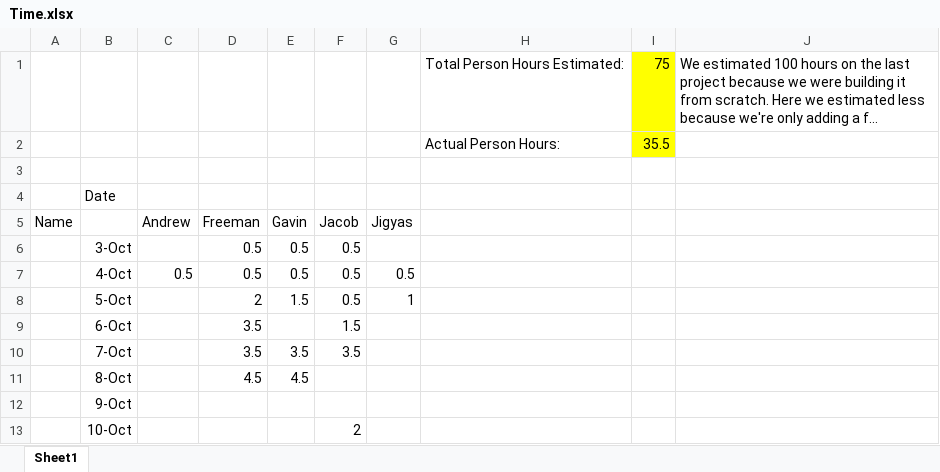
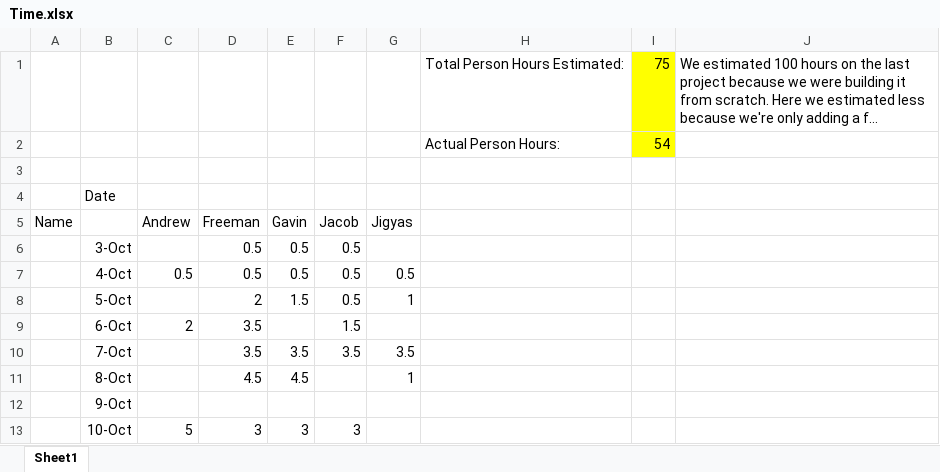
Before and after one commit to FreemanSpray/EECS-448_Project-2_G11, an Excel workbook: Documentation/Time.xlsx, sheet Sheet1, drawn as a sheet; long unchanged cells end in …; values as stored, in another font and other column widths than the file's, no borders; removed rows and columns are numbered as before the commit, all else as after; the diff names each change by its address in the sheet, - before the commit and + after, or states it on an @@ line.

Commit message:
TIme sheet

```diff
--- a/Documentation/Time.xlsx (sheet Sheet1)
+++ b/Documentation/Time.xlsx (sheet Sheet1)
-I2: 35.5
+I2: 54
-C9: (empty)
+C9: 2
-G10: (empty)
+G10: 3.5
-G11: (empty)
+G11: 1
-row 13:  | 10-Oct |  |  |  | 2
+row 13:  | 10-Oct | 5 | 3 | 3 | 3
```
